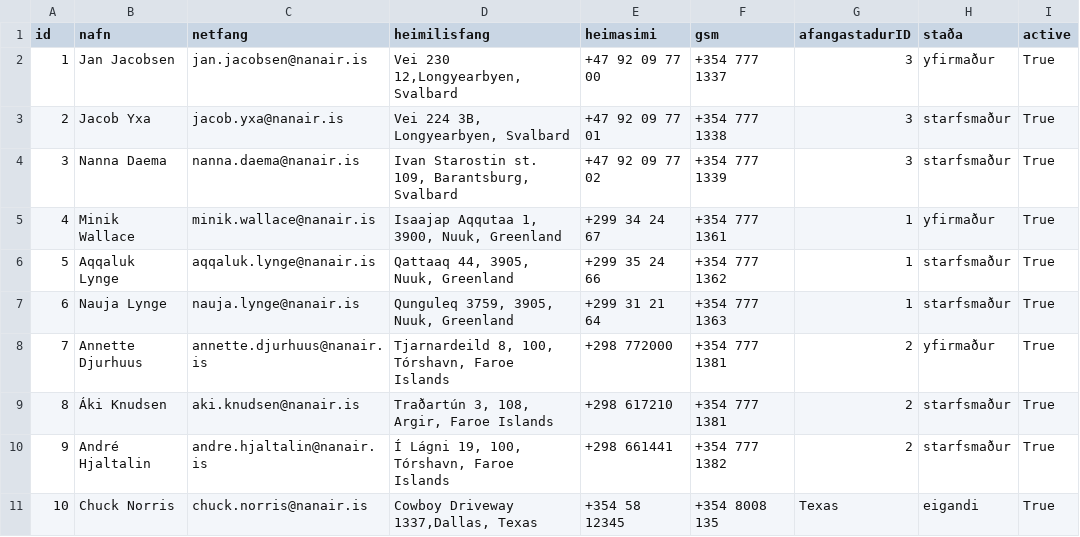
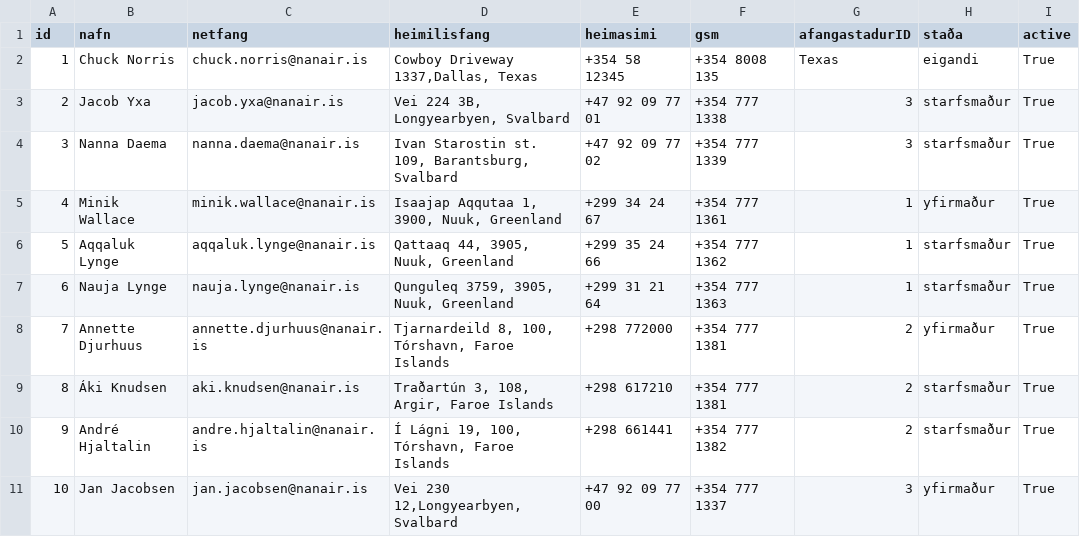
Before and after one commit to OliverMani/HR-verklegt1, a CSV file: csv_files/Employees.csv, drawn as a sheet.

```diff
--- a/csv_files/Employees.csv
+++ b/csv_files/Employees.csv
@@ -1,3 +1,3 @@
 id,nafn,netfang,heimilisfang,heimasimi,gsm,afangastadurID,staða,active
-1,Jan Jacobsen,jan.jacobsen@nanair.is,"Vei 230 12,Longyearbyen,Svalbard",+47 92 09 77 00,+354 777 1337,3,yfirmaður,True
+1,Chuck Norris,chuck.norris@nanair.is,"Cowboy Driveway 1337,Dallas, Texas",+354 58 12345,+354 8008 135,Texas,eigandi,True
 2,Jacob Yxa,jacob.yxa@nanair.is,"Vei 224 3B, Longyearbyen, Svalbard",+47 92 09 77 01,+354 777 1338,3,starfsmaður,True
@@ -10,2 +10,2 @@ id,nafn,netfang,heimilisfang,heimasimi,gsm,afangastadurID,staða,active
 9,André Hjaltalin,andre.hjaltalin@nanair.is,"Í Lágni 19, 100, Tórshavn, Faroe Islands",+298 661441,+354 777 1382,2,starfsmaður,True
-10,Chuck Norris,chuck.norris@nanair.is,"Cowboy Driveway 1337,Dallas, Texas",+354 58 12345,+354 8008 135,Texas,eigandi,True
+10,Jan Jacobsen,jan.jacobsen@nanair.is,"Vei 230 12,Longyearbyen,Svalbard",+47 92 09 77 00,+354 777 1337,3,yfirmaður,True
```
Also changed, not shown: csv_files/WorkReports.csv, 6 other files.
